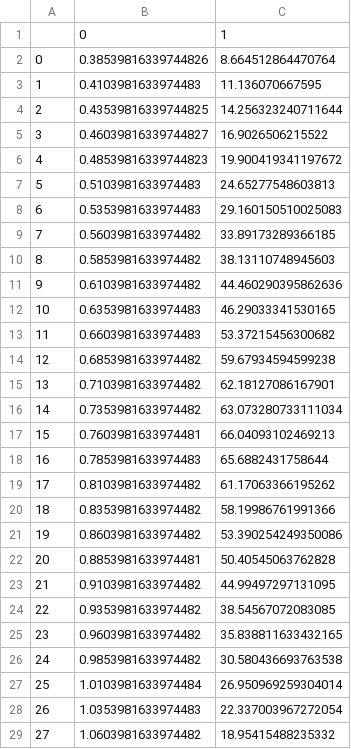
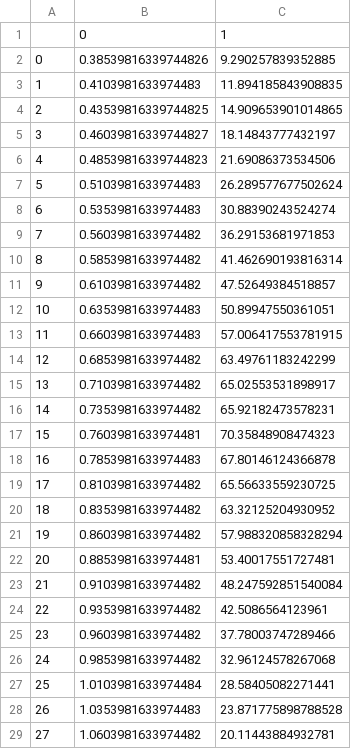
Before and after one commit to devenmisra/ChalkerCoddington, a CSV file: lyapData_CSV/completeLyapDataM100P0.csv, drawn as a sheet; only a part is shown; the diff covers the shown part only.

```diff
--- a/lyapData_CSV/completeLyapDataM100P0.csv
+++ b/lyapData_CSV/completeLyapDataM100P0.csv
@@ -1,29 +1,29 @@
 ,0,1
-0,0.38539816339744826,8.664512864470764
-1,0.4103981633974483,11.136070667595
-2,0.43539816339744825,14.256323240711644
-3,0.46039816339744827,16.9026506215522
-4,0.48539816339744823,19.900419341197672
-5,0.5103981633974483,24.65277548603813
-6,0.5353981633974483,29.160150510025083
-7,0.5603981633974482,33.89173289366185
-8,0.5853981633974482,38.13110748945603
-9,0.6103981633974482,44.460290395862636
-10,0.6353981633974483,46.29033341530165
-11,0.6603981633974483,53.37215456300682
-12,0.6853981633974482,59.67934594599238
-13,0.7103981633974482,62.18127086167901
-14,0.7353981633974482,63.073280733111034
-15,0.7603981633974481,66.04093102469213
-16,0.7853981633974483,65.6882431758644
-17,0.8103981633974482,61.17063366195262
-18,0.8353981633974482,58.19986761991366
-19,0.8603981633974482,53.390254249350086
-20,0.8853981633974481,50.40545063762828
-21,0.9103981633974482,44.99497297131095
-22,0.9353981633974482,38.54567072083085
-23,0.9603981633974482,35.838811633432165
-24,0.9853981633974482,30.580436693763538
-25,1.0103981633974484,26.950969259304014
-26,1.0353981633974483,22.337003967272054
-27,1.0603981633974482,18.95415488235332
+0,0.38539816339744826,9.290257839352885
+1,0.4103981633974483,11.894185843908835
+2,0.43539816339744825,14.909653901014865
+3,0.46039816339744827,18.14843777432197
+4,0.48539816339744823,21.69086373534506
+5,0.5103981633974483,26.289577677502624
+6,0.5353981633974483,30.88390243524274
+7,0.5603981633974482,36.29153681971853
+8,0.5853981633974482,41.462690193816314
+9,0.6103981633974482,47.52649384518857
+10,0.6353981633974483,50.89947550361051
+11,0.6603981633974483,57.006417553781915
+12,0.6853981633974482,63.49761183242299
+13,0.7103981633974482,65.02553531898917
+14,0.7353981633974482,65.92182473578231
+15,0.7603981633974481,70.35848908474323
+16,0.7853981633974483,67.80146124366878
+17,0.8103981633974482,65.56633559230725
+18,0.8353981633974482,63.32125204930952
+19,0.8603981633974482,57.988320858328294
+20,0.8853981633974481,53.40017551727481
+21,0.9103981633974482,48.247592851540084
+22,0.9353981633974482,42.5086564123961
+23,0.9603981633974482,37.78003747289466
+24,0.9853981633974482,32.96124578267068
+25,1.0103981633974484,28.58405082271441
+26,1.0353981633974483,23.871775898788528
+27,1.0603981633974482,20.11443884932781
```
Also changed, not shown: 5 edited cells elsewhere in this file, lyapData_CSV/completeLyapDataM40P0.csv, lyapData_CSV/completeLyapDataM80P0.csv, 21 other files.
